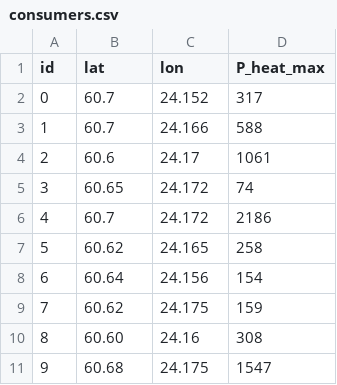
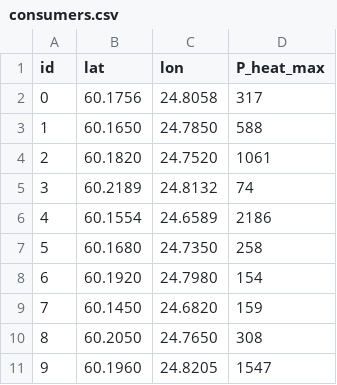
Before and after one commit to MatisGo/Network_optmisation, a CSV file: Project__DH/DHNx_files/Espoo/twn_data_step2/consumers.csv, drawn as a sheet.

```diff
--- a/Project__DH/DHNx_files/Espoo/twn_data_step2/consumers.csv
+++ b/Project__DH/DHNx_files/Espoo/twn_data_step2/consumers.csv
@@ -1,11 +1,11 @@
 id,lat,lon,P_heat_max
-0,60.7,24.152,317
-1,60.7,24.166,588
-2,60.6,24.17,1061
-3,60.65,24.172,74
-4,60.7,24.172,2186
-5,60.62,24.165,258
-6,60.64,24.156,154
-7,60.62,24.175,159
-8,60.60,24.16,308
-9,60.68,24.175,1547
+0,60.1756,24.8058,317
+1,60.1650,24.7850,588
+2,60.1820,24.7520,1061
+3,60.2189,24.8132,74
+4,60.1554,24.6589,2186
+5,60.1680,24.7350,258
+6,60.1920,24.7980,154
+7,60.1450,24.6820,159
+8,60.2050,24.7650,308
+9,60.1960,24.8205,1547
```
Also changed, not shown: Project__DH/DHNx_files/Espoo/invest_data_step2/network/pipes.csv, Project__DH/DHNx_files/Espoo/twn_data_step2/pipes.csv, 8 other files.
